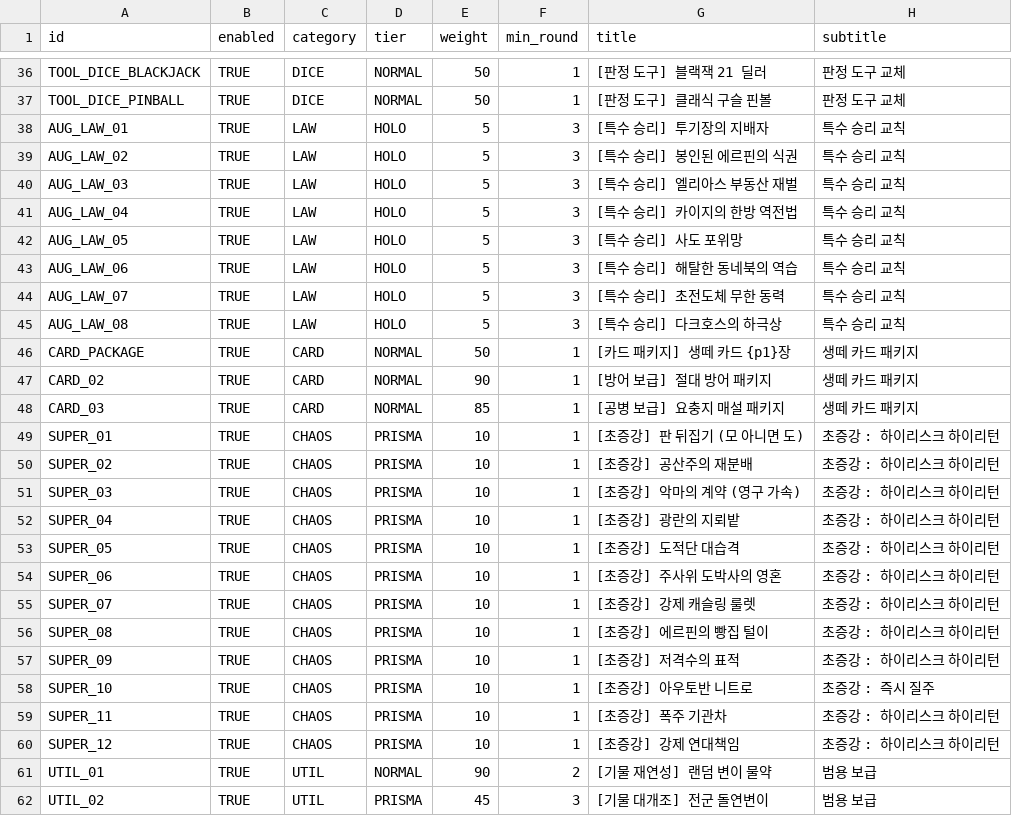
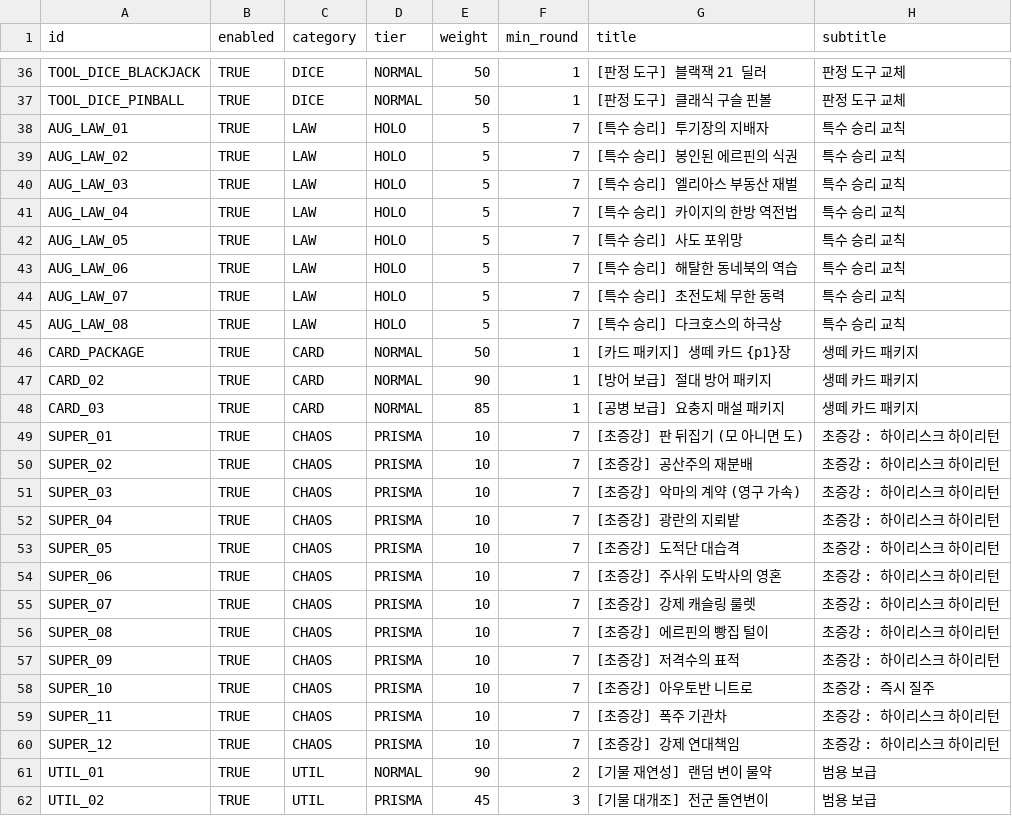
Before and after one commit to mayjohn66-cmd/TRG, a CSV file: content_trickcal/data/augments_table.csv, drawn as a sheet; only a part is shown, gaps mark what is left out; the diff names each change by its address in the sheet, - before the commit and + after, or states it on an @@ line.

```diff
--- a/content_trickcal/data/augments_table.csv
+++ b/content_trickcal/data/augments_table.csv
-F38:F45 (min_round): 3
+F38:F45 (min_round): 7
-F49:F60 (min_round): 1
+F49:F60 (min_round): 7
```
Also changed, not shown: content_trickcal/data/translations.csv, 16 other files.
